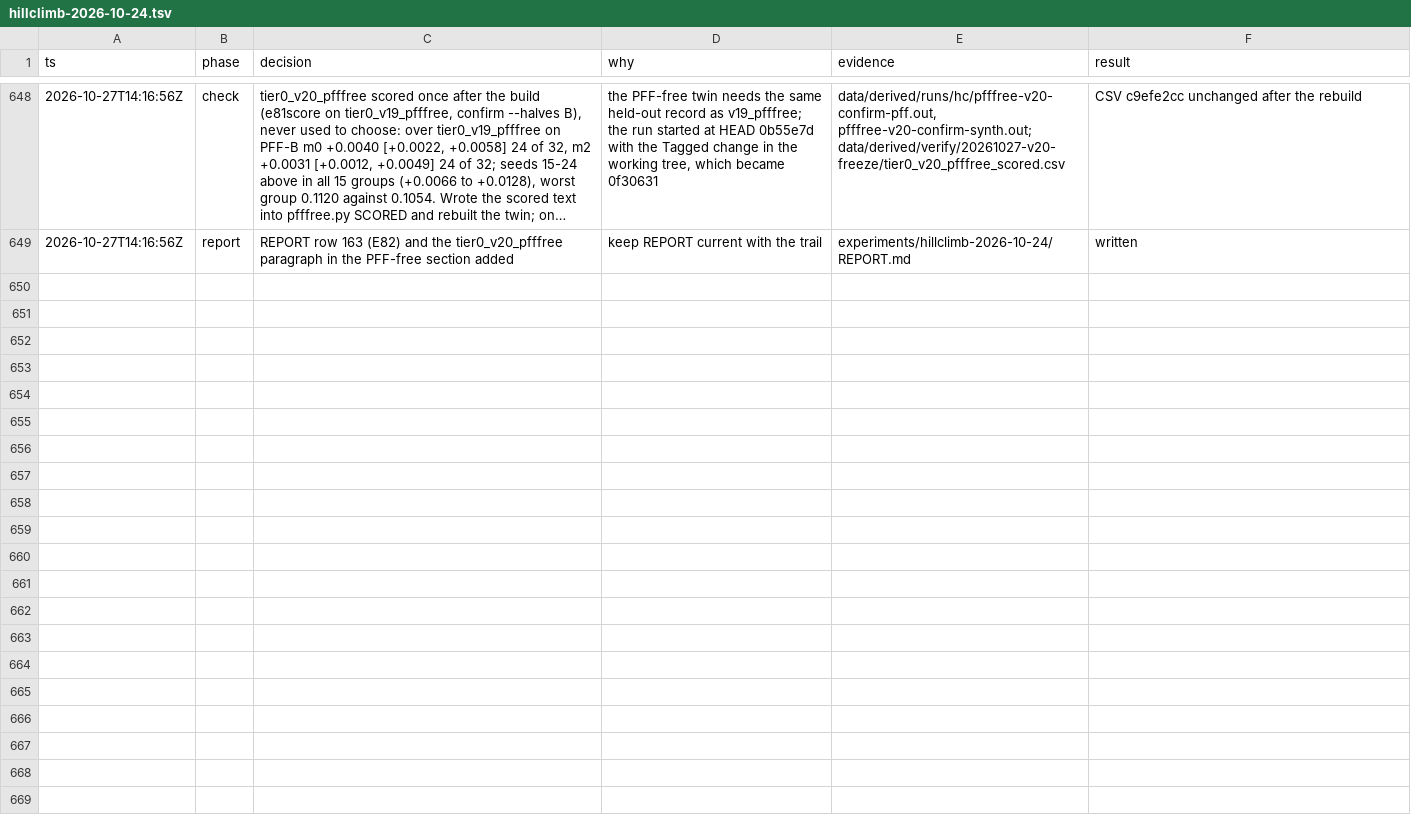
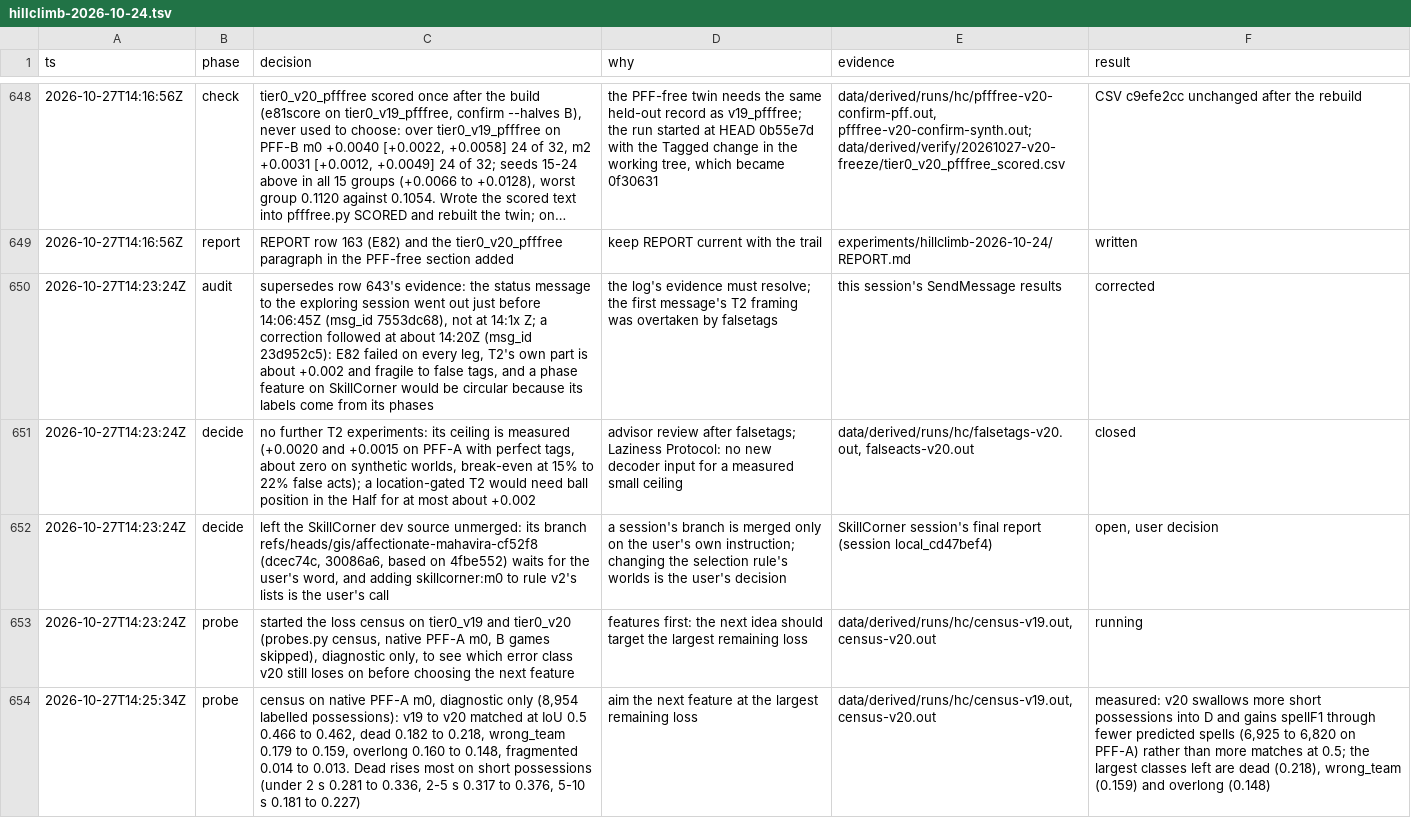
Before and after one commit to shishirmehto/more-than-a-hack-2027, a TSV file: .audit/hillclimb-2026-10-24.tsv, drawn as a sheet; only a part is shown, gaps mark what is left out; long unchanged cells end in …; the diff names each change by its address in the sheet, - before the commit and + after, or states it on an @@ line.

Commit message:
Add v20's census, limitations and E82's lesson to the report

```diff
--- a/.audit/hillclimb-2026-10-24.tsv
+++ b/.audit/hillclimb-2026-10-24.tsv
+row 650: 2026-10-27T14:23:24Z | audit | supersedes row 643's evidence: the status message to the exploring session went out just before 14:06:45Z (msg_id 7553dc68), not at 14:1x Z; a correction followed at about 14:20Z (msg_id 23d952c5): E82 failed on every leg, T2's own part is about +0.002 and fragile to false tags, and a phase feature on SkillCorner would be circular because its labels come from its phases | the log's evidence must resolve; the first message's T2 framing was overtaken by falsetags | this session's SendMessage results | corrected
+row 651: 2026-10-27T14:23:24Z | decide | no further T2 experiments: its ceiling is measured (+0.0020 and +0.0015 on PFF-A with perfect tags, about zero on synthetic worlds, break-even at 15% to 22% false acts); a location-gated T2 would need ball position in the Half for at most about +0.002 | advisor review after falsetags; Laziness Protocol: no new decoder input for a measured small ceiling | data/derived/runs/hc/falsetags-v20.out, falseacts-v20.out | closed
+row 652: 2026-10-27T14:23:24Z | decide | left the SkillCorner dev source unmerged: its branch refs/heads/gis/affectionate-mahavira-cf52f8 (dcec74c, 30086a6, based on 4fbe552) waits for the user's word, and adding skillcorner:m0 to rule v2's lists is the user's call | a session's branch is merged only on the user's own instruction; changing the selection rule's worlds is the user's decision | SkillCorner session's final report (session local_cd47bef4) | open, user decision
+row 653: 2026-10-27T14:23:24Z | probe | started the loss census on tier0_v19 and tier0_v20 (probes.py census, native PFF-A m0, B games skipped), diagnostic only, to see which error class v20 still loses on before choosing the next feature | features first: the next idea should target the largest remaining loss | data/derived/runs/hc/census-v19.out, census-v20.out | running
+row 654: 2026-10-27T14:25:34Z | probe | census on native PFF-A m0, diagnostic only (8,954 labelled possessions): v19 to v20 matched at IoU 0.5 0.466 to 0.462, dead 0.182 to 0.218, wrong_team 0.179 to 0.159, overlong 0.160 to 0.148, fragmented 0.014 to 0.013. Dead rises most on short possessions (under 2 s 0.281 to 0.336, 2-5 s 0.317 to 0.376, 5-10 s 0.181 to 0.227) | aim the next feature at the largest remaining loss | data/derived/runs/hc/census-v19.out, census-v20.out | measured: v20 swallows more short possessions into D and gains spellF1 through fewer predicted spells (6,925 to 6,820 on PFF-A) rather than more matches at 0.5; the largest classes left are dead (0.218), wrong_team (0.159) and overlong (0.148)
```
Also changed, not shown: 1 other file.
